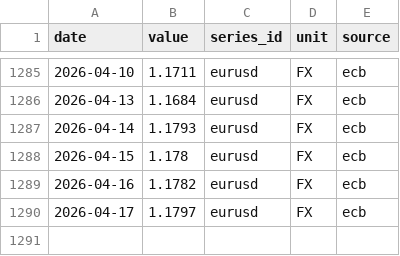
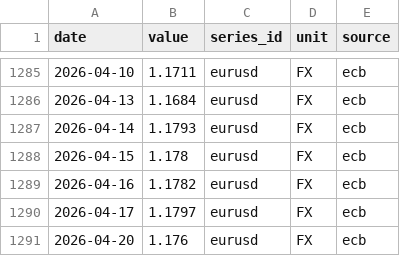
Before and after one commit to nicodelclaux-tech/energy-markets-dashboard, a CSV file: data/raw/ecb_eurusd.csv, drawn as a sheet; only a part is shown, gaps mark what is left out.

```diff
--- a/data/raw/ecb_eurusd.csv
+++ b/data/raw/ecb_eurusd.csv
@@ -1290 +1290,2 @@ date,value,series_id,unit,source
 2026-04-17,1.1797,eurusd,FX,ecb
+2026-04-20,1.176,eurusd,FX,ecb
```
Also changed, not shown: data/raw/ecb_gbpeur.csv, data/raw/entsoe_DE.csv, 13 other files.
